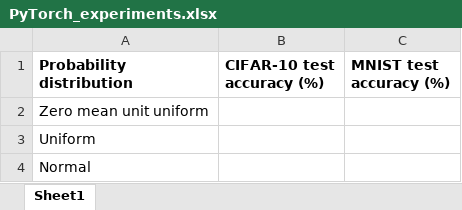
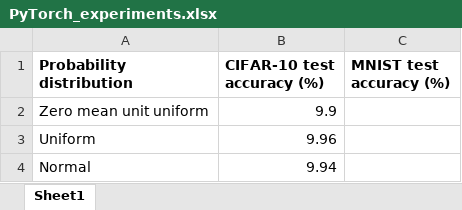
Before and after one commit to PrasadNR/Attempted-Blind-Constrained-Descent-Experiments-ABCDE-, an Excel workbook: PyTorch/PyTorch_experiments.xlsx, sheet Sheet1, drawn as a sheet; values as stored, in another font and other column widths than the file's, no borders; the diff names each change by its address in the sheet, - before the commit and + after, or states it on an @@ line.

Commit message:
CIFAR10 complete; MNIST pending

```diff
--- a/PyTorch/PyTorch_experiments.xlsx (sheet Sheet1)
+++ b/PyTorch/PyTorch_experiments.xlsx (sheet Sheet1)
-B2 (CIFAR-10 test accuracy (%)): (empty)
+B2 (CIFAR-10 test accuracy (%)): 9.9
-B3 (CIFAR-10 test accuracy (%)): (empty)
+B3 (CIFAR-10 test accuracy (%)): 9.96
-B4 (CIFAR-10 test accuracy (%)): (empty)
+B4 (CIFAR-10 test accuracy (%)): 9.94
```
Also changed, not shown: 1 other file.
